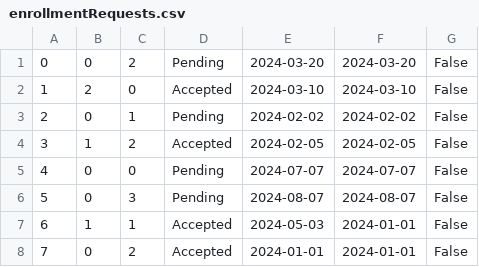
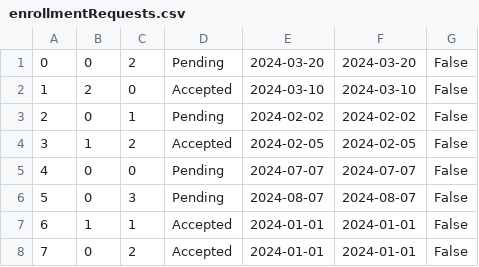
Before and after one commit to kzi-nastava/cp-usi-2024-5-a, a CSV file: LangLang/Data/enrollmentRequests.csv, drawn as a sheet.

```diff
--- a/LangLang/Data/enrollmentRequests.csv
+++ b/LangLang/Data/enrollmentRequests.csv
@@ -6,3 +6,3 @@
 5|0|3|Pending|2024-08-07|2024-08-07|False
-6|1|1|Accepted|2024-05-03|2024-01-01|False
+6|1|1|Accepted|2024-01-01|2024-01-01|False
 7|0|2|Accepted|2024-01-01|2024-01-01|False
```
Also changed, not shown: 1 other file.
